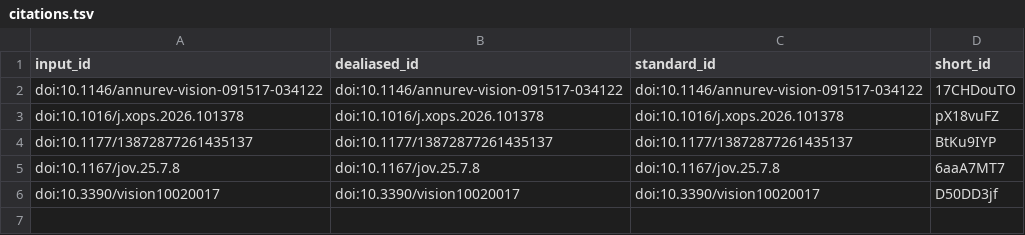
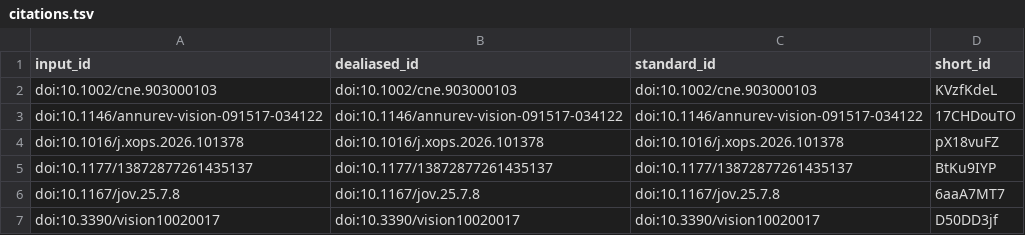
Before and after one commit to laurentperrinet/2026-07_intelligence-regard, a TSV file: citations.tsv, drawn as a sheet.

```diff
--- a/citations.tsv
+++ b/citations.tsv
@@ -1,2 +1,3 @@
 input_id	dealiased_id	standard_id	short_id
+doi:10.1002/cne.903000103	doi:10.1002/cne.903000103	doi:10.1002/cne.903000103	KVzfKdeL
 doi:10.1146/annurev-vision-091517-034122	doi:10.1146/annurev-vision-091517-034122	doi:10.1146/annurev-vision-091517-034122	17CHDouTO
```
Also changed, not shown: 7 other files.
